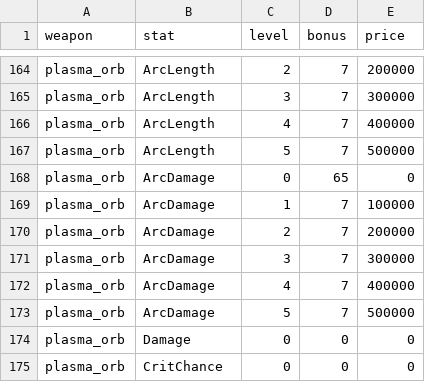
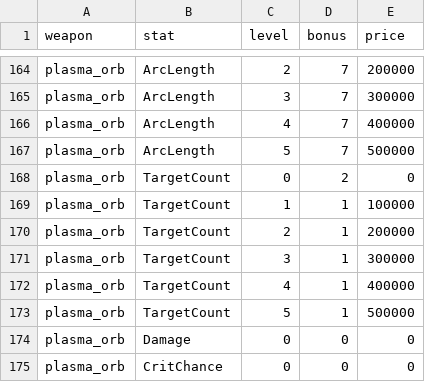
Before and after one commit to BarVit/UnityHomeWorks, a TSV file: Flappy Terminator/Assets/Data/Tables/weapon_upgrades.tsv, drawn as a sheet; only a part is shown, gaps mark what is left out.

```diff
--- a/Flappy Terminator/Assets/Data/Tables/weapon_upgrades.tsv
+++ b/Flappy Terminator/Assets/Data/Tables/weapon_upgrades.tsv
@@ -167,8 +167,8 @@ plasma_orb	ArcLength	4	7	400000
 plasma_orb	ArcLength	5	7	500000
-plasma_orb	ArcDamage	0	65	0
-plasma_orb	ArcDamage	1	7	100000
-plasma_orb	ArcDamage	2	7	200000
-plasma_orb	ArcDamage	3	7	300000
-plasma_orb	ArcDamage	4	7	400000
-plasma_orb	ArcDamage	5	7	500000
+plasma_orb	TargetCount	0	2	0
+plasma_orb	TargetCount	1	1	100000
+plasma_orb	TargetCount	2	1	200000
+plasma_orb	TargetCount	3	1	300000
+plasma_orb	TargetCount	4	1	400000
+plasma_orb	TargetCount	5	1	500000
 plasma_orb	Damage	0	0	0
```
Also changed, not shown: Flappy Terminator/Assets/Data/Reports/weapons_full_price.tsv, 8 other files.
